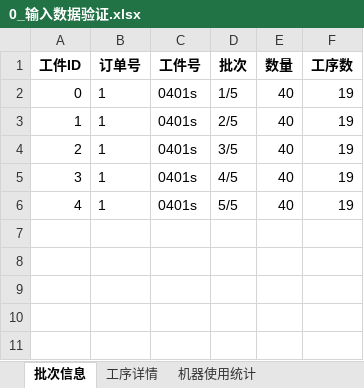
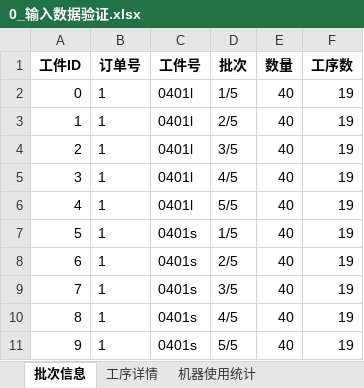
Before and after one commit to lihenga/ortools-aps, an Excel workbook: 0_输入数据验证.xlsx, sheet 批次信息, drawn as a sheet; values as stored, in another font and other column widths than the file's, no borders; addresses are those after the commit; the diff names each change by its address in the sheet, - before the commit and + after, or states it on an @@ line.

```diff
--- a/0_输入数据验证.xlsx (sheet 批次信息)
+++ b/0_输入数据验证.xlsx (sheet 批次信息)
+row 2: 0 | 1 | 0401l | 1/5 | 40 | 19
+row 3: 1 | 1 | 0401l | 2/5 | 40 | 19
+row 4: 2 | 1 | 0401l | 3/5 | 40 | 19
+row 5: 3 | 1 | 0401l | 4/5 | 40 | 19
+row 6: 4 | 1 | 0401l | 5/5 | 40 | 19
@@ column A (工件ID) renumbered from row 7 down @@
```
Also changed, not shown: sheet 工序详情, sheet 机器使用统计, 15 other files.
